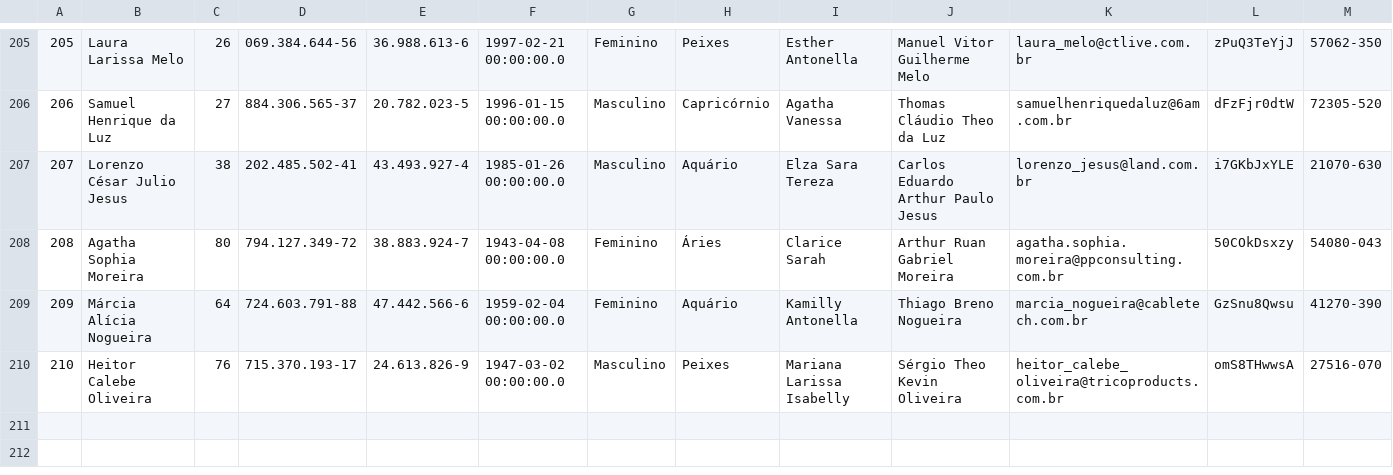
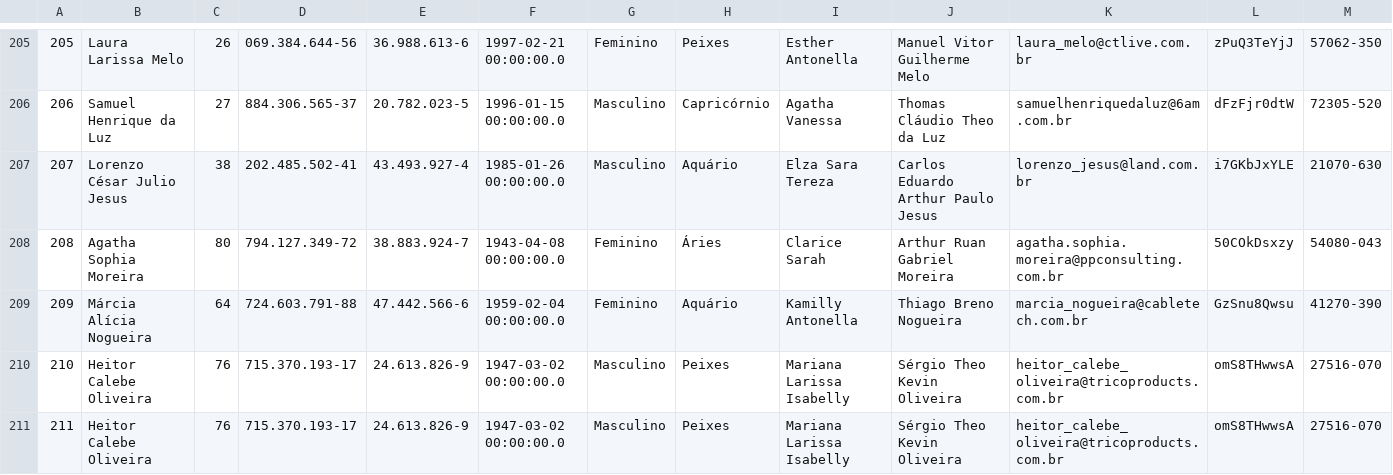
Before and after one commit to bia3112/conversor-de-pessoas, a CSV file: manipular/dados_pessoa.csv, drawn as a sheet; only a part is shown, gaps mark what is left out; rows hold the shown columns only; the diff names each change by its address in the sheet, - before the commit and + after, or states it on an @@ line.

```diff
--- a/manipular/dados_pessoa.csv
+++ b/manipular/dados_pessoa.csv
+row 211: 211 | Heitor Calebe Oliveira | 76 | 715.370.193-17 | 24.613.826-9 | 1947-03-02 00:00:00.0 | Masculino | Peixes | Mariana Larissa Isabelly | Sérgio Theo Kevin Oliveira | heitor_calebe_oliveira@tricoproducts.com.br | omS8THwwsA | 27516-070
```
Also changed, not shown: 8 other files.
